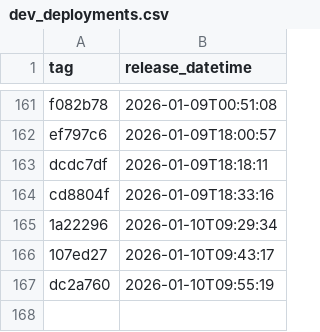
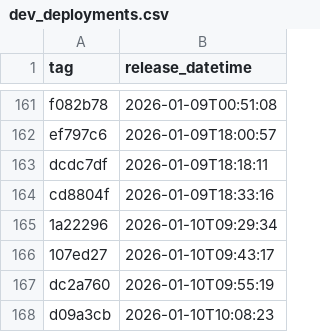
Before and after one commit to NHSDigital/eps-assist-me, a CSV file: _data/dev_deployments.csv, drawn as a sheet; only a part is shown, gaps mark what is left out.

```diff
--- a/_data/dev_deployments.csv
+++ b/_data/dev_deployments.csv
@@ -167 +167,2 @@ cd8804f,2026-01-09T18:33:16
 dc2a760,2026-01-10T09:55:19
+d09a3cb,2026-01-10T10:08:23
```
Also changed, not shown: 1 other file.
